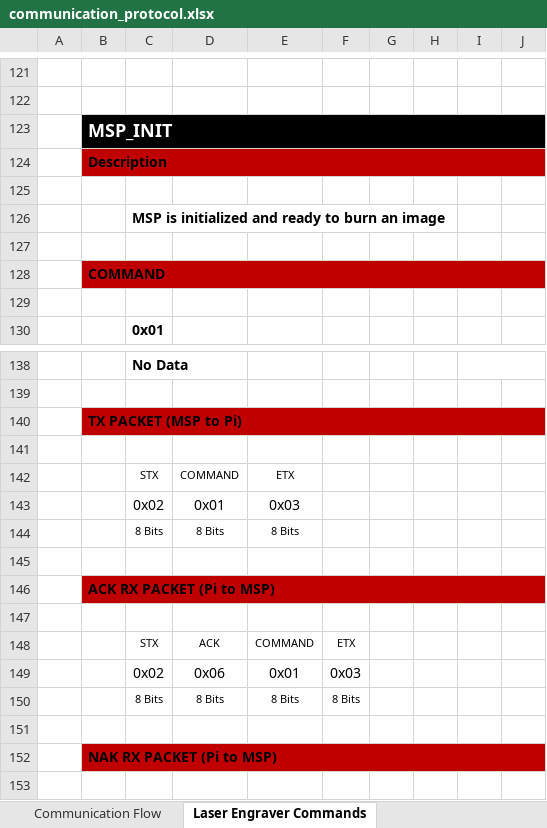
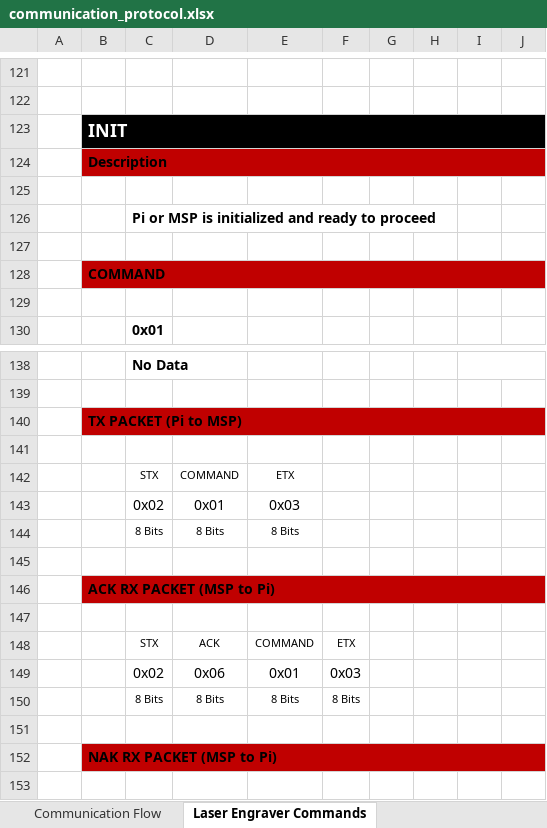
Before and after one commit to KeithTheEE/G78SeniorDesign, an Excel workbook: Laser_Engraver_Embedded/communication_protocol.xlsx, sheet Laser Engraver Commands, drawn as a sheet; only a part is shown, gaps mark what is left out; values as stored, in another font and other column widths than the file's, no borders; the diff names each change by its address in the sheet, - before the commit and + after, or states it on an @@ line.

Commit message:
COM and Motor Driver Updates
Added Initialization command from Pi to MSP (see
"communication_protocol.xlsx".  Also added easy switching between motor
stepping modes.

```diff
--- a/Laser_Engraver_Embedded/communication_protocol.xlsx (sheet Laser Engraver Commands)
+++ b/Laser_Engraver_Embedded/communication_protocol.xlsx (sheet Laser Engraver Commands)
-B123: MSP_INIT
+B123: INIT
-C126: MSP is initialized and ready to burn an image
+C126: Pi or MSP is initialized and ready to proceed
-B140: TX PACKET (MSP to Pi)
+B140: TX PACKET (Pi to MSP)
-B146: ACK RX PACKET (Pi to MSP)
+B146: ACK RX PACKET (MSP to Pi)
-B152: NAK RX PACKET (Pi to MSP)
+B152: NAK RX PACKET (MSP to Pi)
```
Also changed, not shown: sheet Communication Flow, sheet Communication Character Defs, 16 other files.
